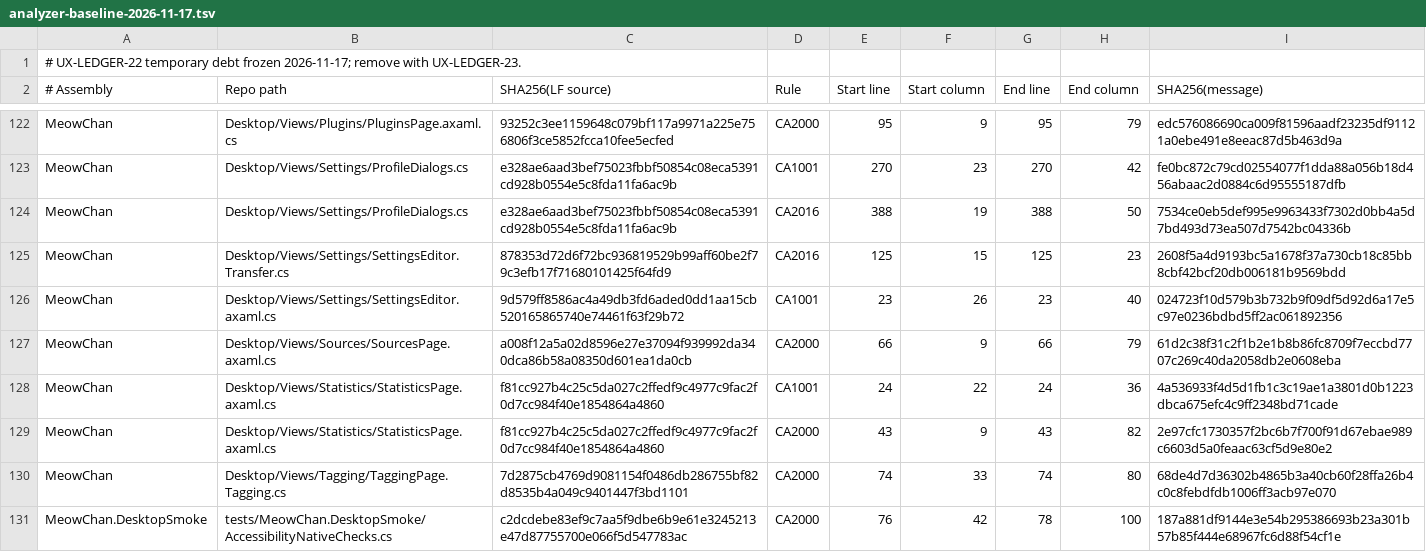
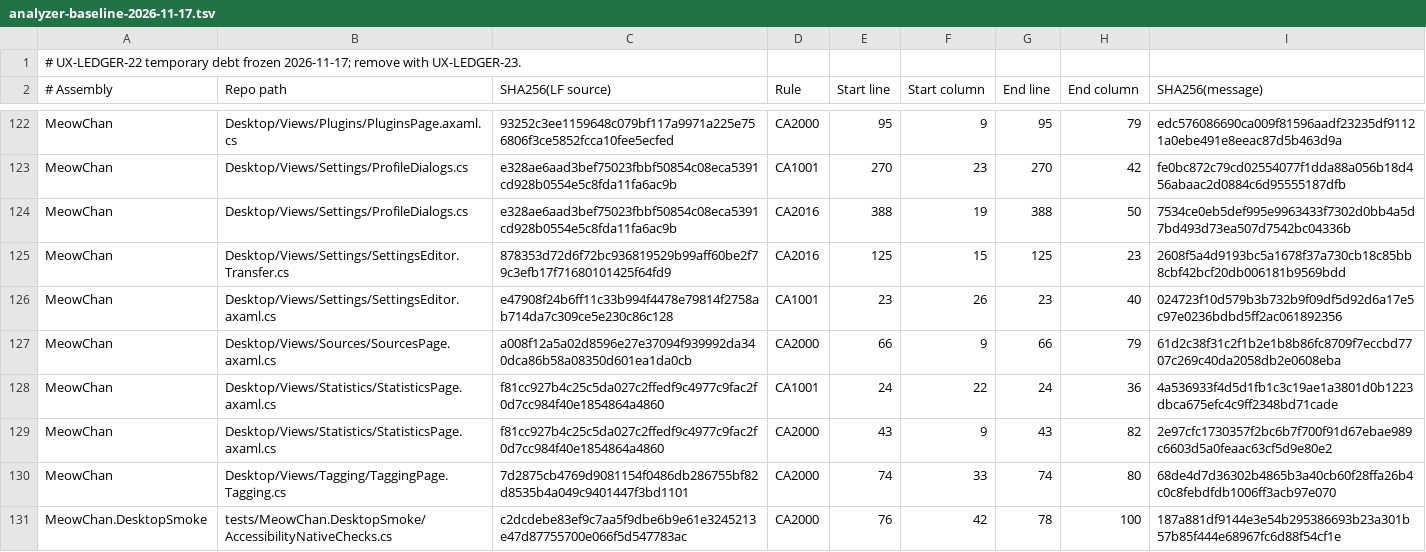
Before and after one commit to grassmann-it/MeowChan, a TSV file: build/analyzer-baseline-2026-11-17.tsv, drawn as a sheet; only a part is shown, gaps mark what is left out.

```diff
--- a/build/analyzer-baseline-2026-11-17.tsv
+++ b/build/analyzer-baseline-2026-11-17.tsv
@@ -125,3 +125,3 @@ MeowChan	Desktop/Views/Settings/ProfileDialogs.cs	e328ae6aad3bef75023fbbf50854c0
 MeowChan	Desktop/Views/Settings/SettingsEditor.Transfer.cs	878353d72d6f72bc936819529b99aff60be2f79c3efb17f71680101425f64fd9	CA2016	125	15	125	23	2608f5a4d9193bc5a1678f37a730cb18c85bb8cbf42bcf20db006181b9569bdd
-MeowChan	Desktop/Views/Settings/SettingsEditor.axaml.cs	9d579ff8586ac4a49db3fd6aded0dd1aa15cb520165865740e74461f63f29b72	CA1001	23	26	23	40	024723f10d579b3b732b9f09df5d92d6a17e5c97e0236bdbd5ff2ac061892356
+MeowChan	Desktop/Views/Settings/SettingsEditor.axaml.cs	e47908f24b6ff11c33b994f4478e79814f2758ab714da7c309ce5e230c86c128	CA1001	23	26	23	40	024723f10d579b3b732b9f09df5d92d6a17e5c97e0236bdbd5ff2ac061892356
 MeowChan	Desktop/Views/Sources/SourcesPage.axaml.cs	a008f12a5a02d8596e27e37094f939992da340dca86b58a08350d601ea1da0cb	CA2000	66	9	66	79	61d2c38f31c2f1b2e1b8b86fc8709f7eccbd7707c269c40da2058db2e0608eba
```
Also changed, not shown: 24 other files.
